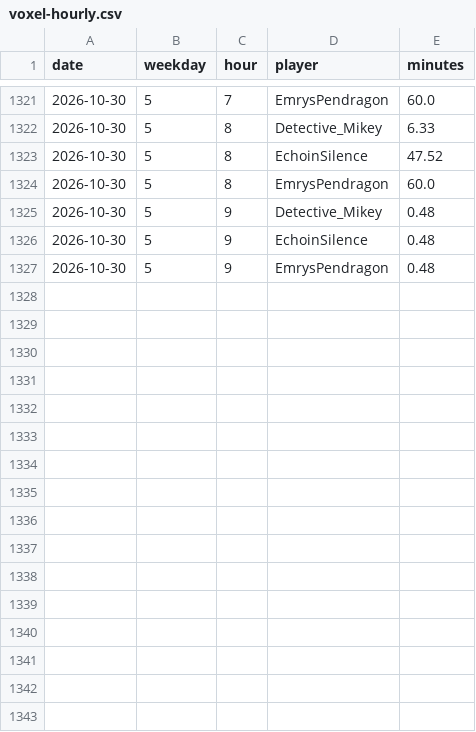
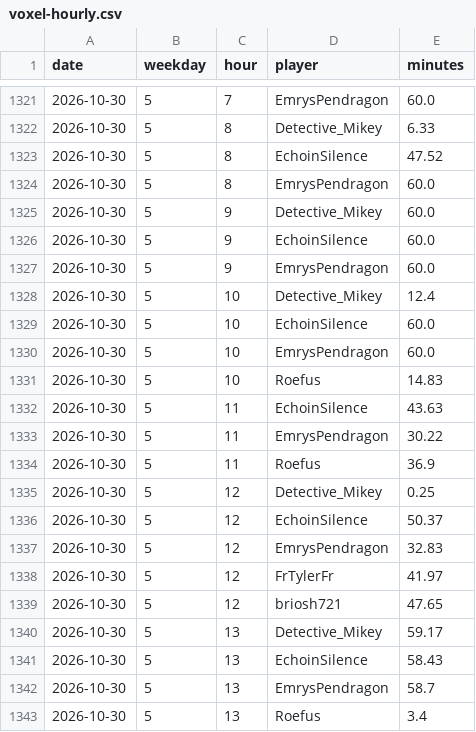
Before and after one commit to mathijsboogaert/Voxel, a CSV file: docs/data/voxel-hourly.csv, drawn as a sheet; only a part is shown, gaps mark what is left out; the diff covers the shown part only.

```diff
--- a/docs/data/voxel-hourly.csv
+++ b/docs/data/voxel-hourly.csv
@@ -1324,4 +1324,20 @@ date,weekday,hour,player,minutes
 2026-10-30,5,8,EmrysPendragon,60.0
-2026-10-30,5,9,Detective_Mikey,0.48
-2026-10-30,5,9,EchoinSilence,0.48
-2026-10-30,5,9,EmrysPendragon,0.48
+2026-10-30,5,9,Detective_Mikey,60.0
+2026-10-30,5,9,EchoinSilence,60.0
+2026-10-30,5,9,EmrysPendragon,60.0
+2026-10-30,5,10,Detective_Mikey,12.4
+2026-10-30,5,10,EchoinSilence,60.0
+2026-10-30,5,10,EmrysPendragon,60.0
+2026-10-30,5,10,Roefus,14.83
+2026-10-30,5,11,EchoinSilence,43.63
+2026-10-30,5,11,EmrysPendragon,30.22
+2026-10-30,5,11,Roefus,36.9
+2026-10-30,5,12,Detective_Mikey,0.25
+2026-10-30,5,12,EchoinSilence,50.37
+2026-10-30,5,12,EmrysPendragon,32.83
+2026-10-30,5,12,FrTylerFr,41.97
+2026-10-30,5,12,briosh721,47.65
+2026-10-30,5,13,Detective_Mikey,59.17
+2026-10-30,5,13,EchoinSilence,58.43
+2026-10-30,5,13,EmrysPendragon,58.7
+2026-10-30,5,13,Roefus,3.4
```
Also changed, not shown: 10 added rows elsewhere in this file, docs/data/afk-history.csv, docs/data/voxel-sessions.csv, 4 other files.
